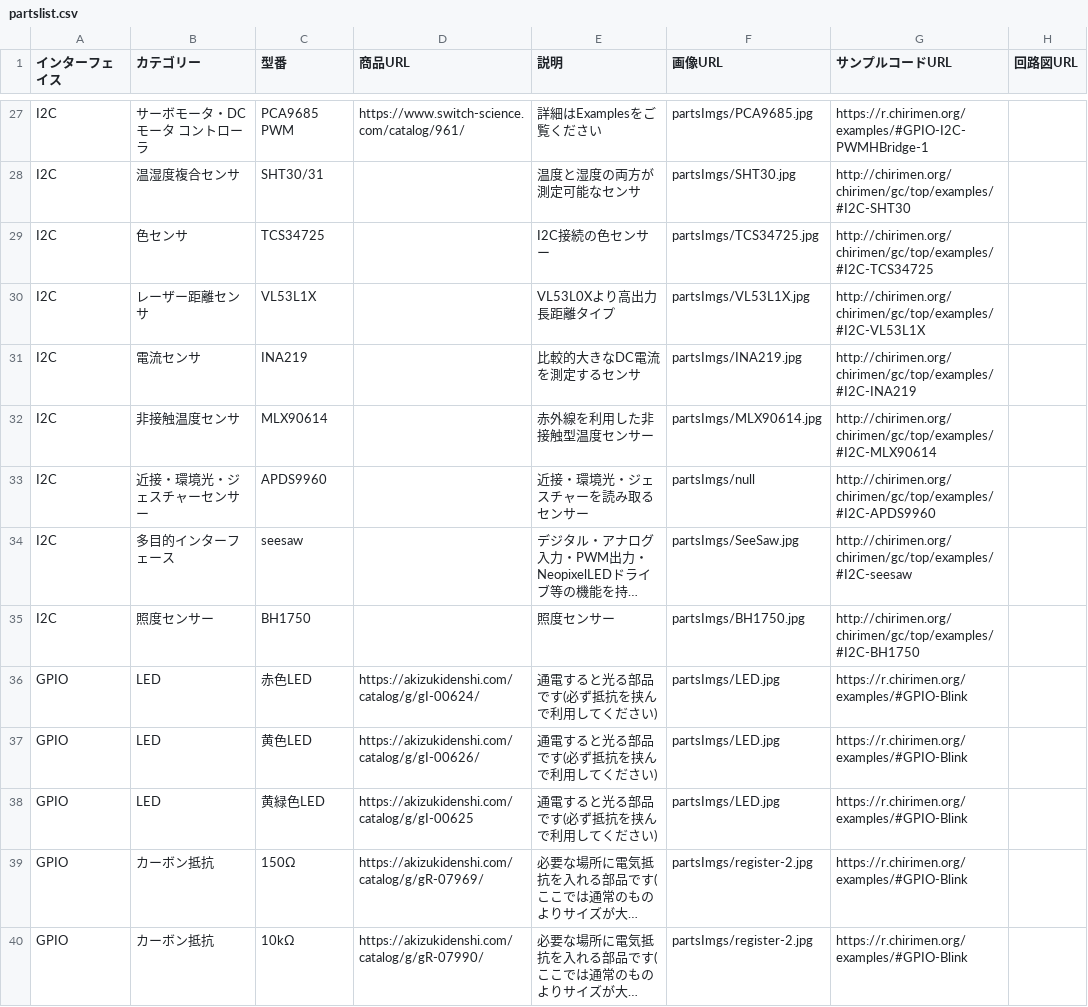
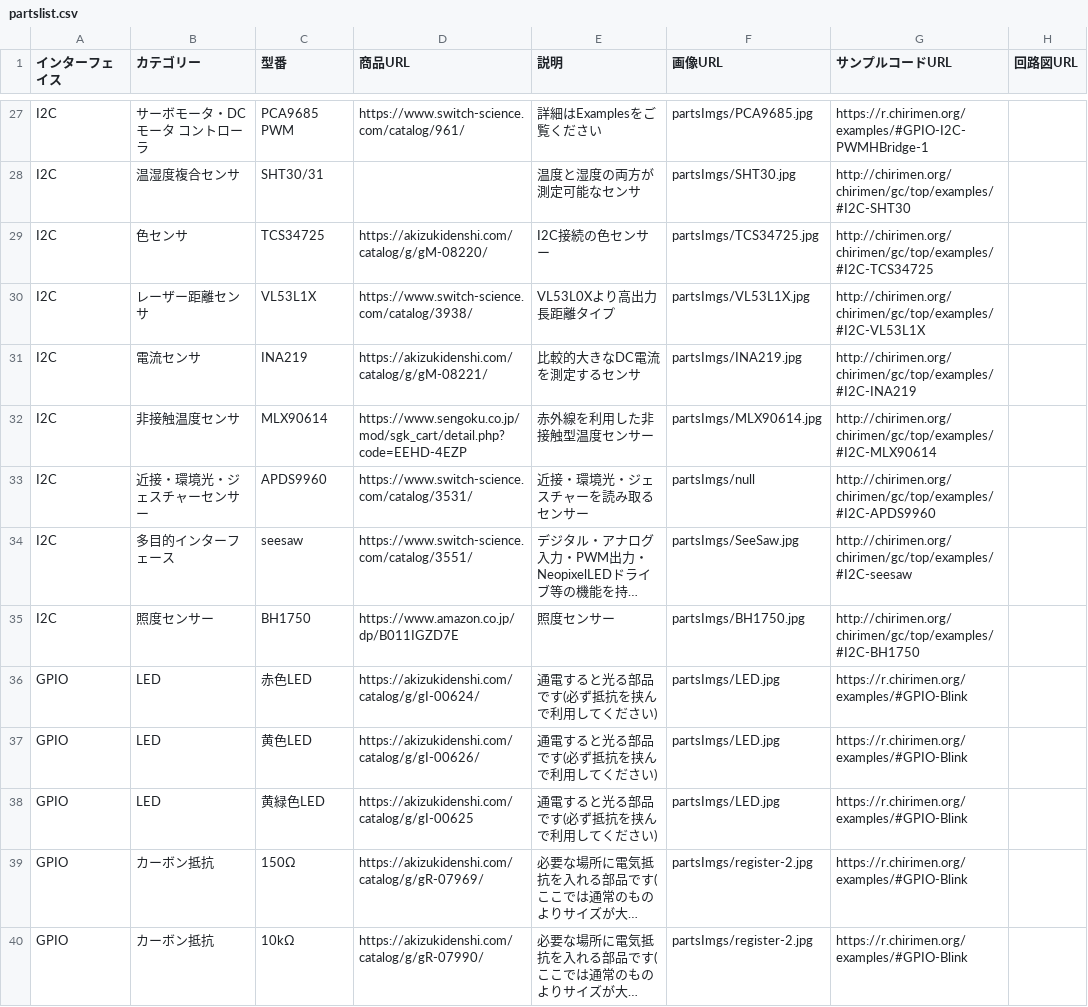
Before and after one commit to chirimen-oh/chirimen.org, a CSV file: _data/partslist.csv, drawn as a sheet; only a part is shown, gaps mark what is left out; long unchanged cells end in …; the diff names each change by its address in the sheet, - before the commit and + after, or states it on an @@ line.

Commit message:
Update partslist.csv

```diff
--- a/_data/partslist.csv
+++ b/_data/partslist.csv
-D29 (商品URL): (empty)
+D29 (商品URL): https://akizukidenshi.com/catalog/g/gM-08220/
-D30 (商品URL): (empty)
+D30 (商品URL): https://www.switch-science.com/catalog/3938/
-D31 (商品URL): (empty)
+D31 (商品URL): https://akizukidenshi.com/catalog/g/gM-08221/
-D32 (商品URL): (empty)
+D32 (商品URL): https://www.sengoku.co.jp/mod/sgk_cart/detail.php?code=EEHD-4EZP
-D33 (商品URL): (empty)
+D33 (商品URL): https://www.switch-science.com/catalog/3531/
-D34 (商品URL): (empty)
+D34 (商品URL): https://www.switch-science.com/catalog/3551/
-D35 (商品URL): (empty)
+D35 (商品URL): https://www.amazon.co.jp/dp/B011IGZD7E
```
